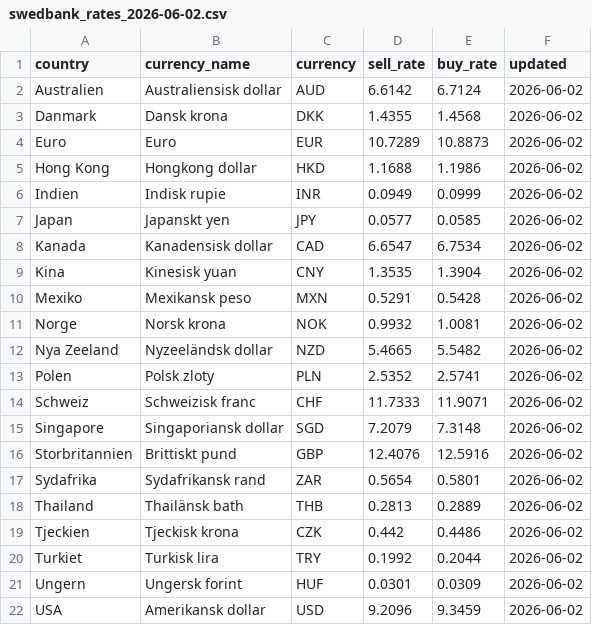
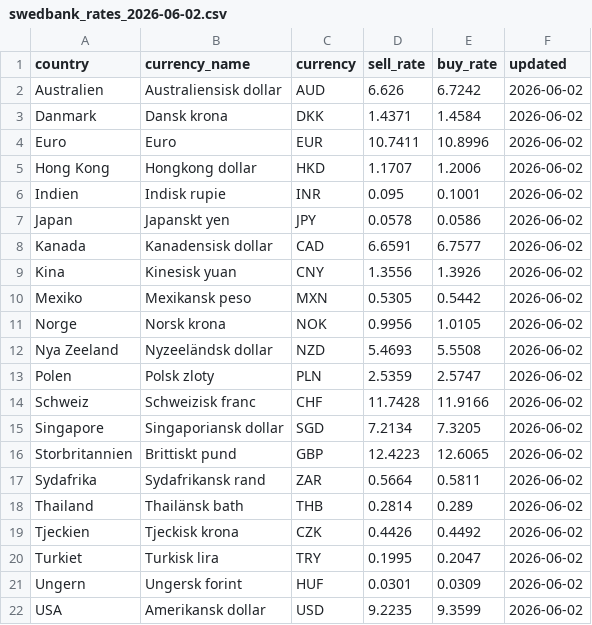
Before and after one commit to dapema01/FxScraper, a CSV file: output/swedbank_rates_2026-06-02.csv, drawn as a sheet.

```diff
--- a/output/swedbank_rates_2026-06-02.csv
+++ b/output/swedbank_rates_2026-06-02.csv
@@ -1,22 +1,22 @@
 country,currency_name,currency,sell_rate,buy_rate,updated
-Australien,Australiensisk dollar,AUD,6.6142,6.7124,2026-06-02
-Danmark,Dansk krona,DKK,1.4355,1.4568,2026-06-02
-Euro,Euro,EUR,10.7289,10.8873,2026-06-02
-Hong Kong,Hongkong dollar,HKD,1.1688,1.1986,2026-06-02
-Indien,Indisk rupie,INR,0.0949,0.0999,2026-06-02
-Japan,Japanskt yen,JPY,0.0577,0.0585,2026-06-02
-Kanada,Kanadensisk dollar,CAD,6.6547,6.7534,2026-06-02
-Kina,Kinesisk yuan,CNY,1.3535,1.3904,2026-06-02
-Mexiko,Mexikansk peso,MXN,0.5291,0.5428,2026-06-02
-Norge,Norsk krona,NOK,0.9932,1.0081,2026-06-02
-Nya Zeeland,Nyzeeländsk dollar,NZD,5.4665,5.5482,2026-06-02
-Polen,Polsk zloty,PLN,2.5352,2.5741,2026-06-02
-Schweiz,Schweizisk franc,CHF,11.7333,11.9071,2026-06-02
-Singapore,Singaporiansk dollar,SGD,7.2079,7.3148,2026-06-02
-Storbritannien,Brittiskt pund,GBP,12.4076,12.5916,2026-06-02
-Sydafrika,Sydafrikansk rand,ZAR,0.5654,0.5801,2026-06-02
-Thailand,Thailänsk bath,THB,0.2813,0.2889,2026-06-02
-Tjeckien,Tjeckisk krona,CZK,0.442,0.4486,2026-06-02
-Turkiet,Turkisk lira,TRY,0.1992,0.2044,2026-06-02
+Australien,Australiensisk dollar,AUD,6.626,6.7242,2026-06-02
+Danmark,Dansk krona,DKK,1.4371,1.4584,2026-06-02
+Euro,Euro,EUR,10.7411,10.8996,2026-06-02
+Hong Kong,Hongkong dollar,HKD,1.1707,1.2006,2026-06-02
+Indien,Indisk rupie,INR,0.095,0.1001,2026-06-02
+Japan,Japanskt yen,JPY,0.0578,0.0586,2026-06-02
+Kanada,Kanadensisk dollar,CAD,6.6591,6.7577,2026-06-02
+Kina,Kinesisk yuan,CNY,1.3556,1.3926,2026-06-02
+Mexiko,Mexikansk peso,MXN,0.5305,0.5442,2026-06-02
+Norge,Norsk krona,NOK,0.9956,1.0105,2026-06-02
+Nya Zeeland,Nyzeeländsk dollar,NZD,5.4693,5.5508,2026-06-02
+Polen,Polsk zloty,PLN,2.5359,2.5747,2026-06-02
+Schweiz,Schweizisk franc,CHF,11.7428,11.9166,2026-06-02
+Singapore,Singaporiansk dollar,SGD,7.2134,7.3205,2026-06-02
+Storbritannien,Brittiskt pund,GBP,12.4223,12.6065,2026-06-02
+Sydafrika,Sydafrikansk rand,ZAR,0.5664,0.5811,2026-06-02
+Thailand,Thailänsk bath,THB,0.2814,0.289,2026-06-02
+Tjeckien,Tjeckisk krona,CZK,0.4426,0.4492,2026-06-02
+Turkiet,Turkisk lira,TRY,0.1995,0.2047,2026-06-02
 Ungern,Ungersk forint,HUF,0.0301,0.0309,2026-06-02
-USA,Amerikansk dollar,USD,9.2096,9.3459,2026-06-02
+USA,Amerikansk dollar,USD,9.2235,9.3599,2026-06-02
```
Also changed, not shown: output/all_banks_2026-06-02.csv, output/danske_bank_rates_2026-06-02.csv, 4 other files.
